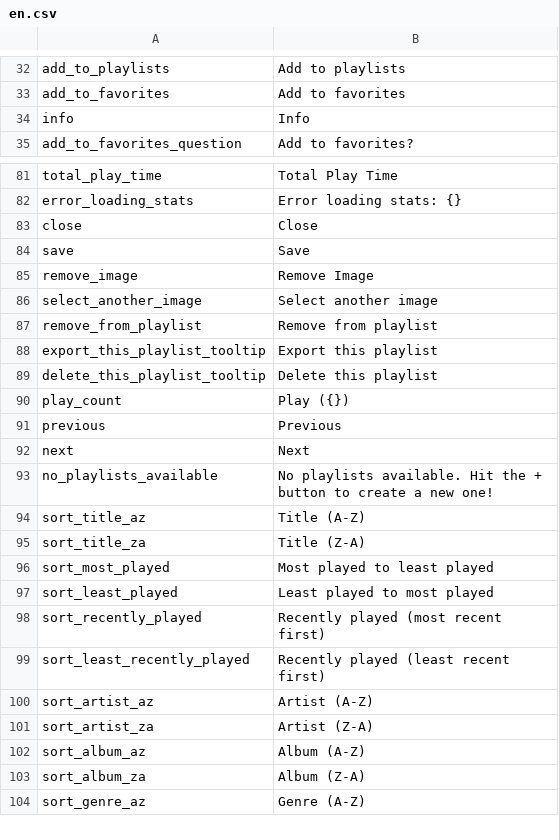
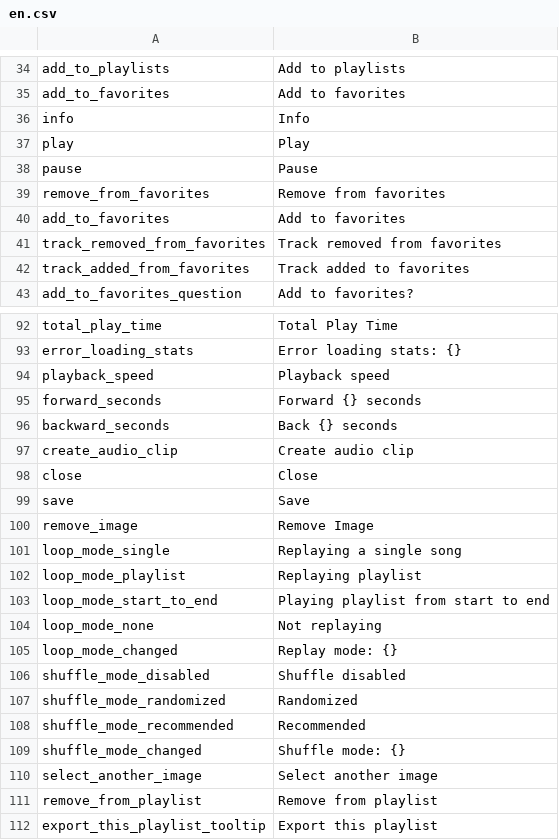
Before and after one commit to FranLMSP/yampa, a CSV file: assets/translations/en.csv, drawn as a sheet; only a part is shown, gaps mark what is left out; the shorter side is filled out with more unchanged rows; the diff covers the shown part only; the diff names each change by its address in the sheet, - before the commit and + after, or states it on an @@ line.

```diff
--- a/assets/translations/en.csv
+++ b/assets/translations/en.csv
+row 37: play | Play
+row 38: pause | Pause
+row 39: remove_from_favorites | Remove from favorites
+row 40: add_to_favorites | Add to favorites
+row 41: track_removed_from_favorites | Track removed from favorites
+row 42: track_added_from_favorites | Track added to favorites
+row 94: playback_speed | Playback speed
+row 95: forward_seconds | Forward {} seconds
+row 96: backward_seconds | Back {} seconds
+row 97: create_audio_clip | Create audio clip
+row 101: loop_mode_single | Replaying a single song
+row 102: loop_mode_playlist | Replaying playlist
+row 103: loop_mode_start_to_end | Playing playlist from start to end
+row 104: loop_mode_none | Not replaying
+row 105: loop_mode_changed | Replay mode: {}
+row 106: shuffle_mode_disabled | Shuffle disabled
+row 107: shuffle_mode_randomized | Randomized
+row 108: shuffle_mode_recommended | Recommended
+row 109: shuffle_mode_changed | Shuffle mode: {}
```
Also changed, not shown: 5 added rows elsewhere in this file, assets/translations/es.csv, 18 other files.
